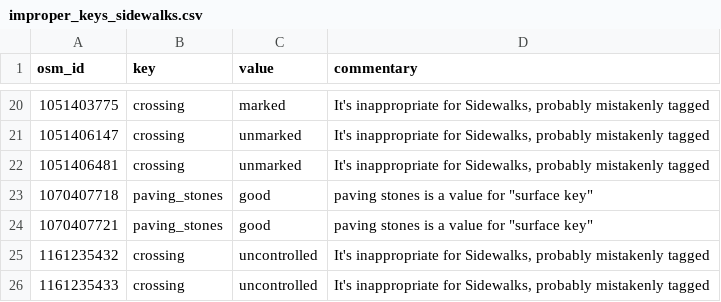
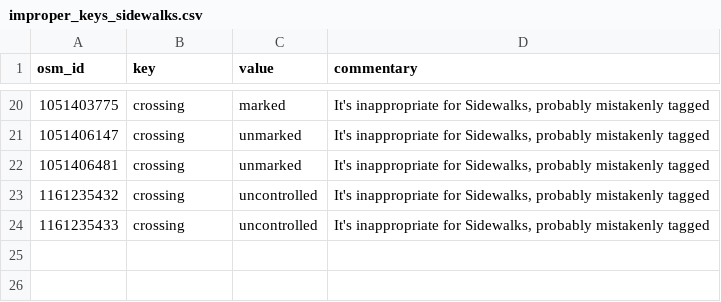
Before and after one commit to kauevestena/opensidewalkmap_beta, a CSV file: quality_check/tables/improper_keys_sidewalks.csv, drawn as a sheet; only a part is shown, gaps mark what is left out; the diff names each change by its address in the sheet, - before the commit and + after, or states it on an @@ line.

```diff
--- a/quality_check/tables/improper_keys_sidewalks.csv
+++ b/quality_check/tables/improper_keys_sidewalks.csv
-row 23: 1070407718 | paving_stones | good | paving stones is a value for "surface key"
-row 24: 1070407721 | paving_stones | good | paving stones is a value for "surface key"
```
Also changed, not shown: 18 other files.
